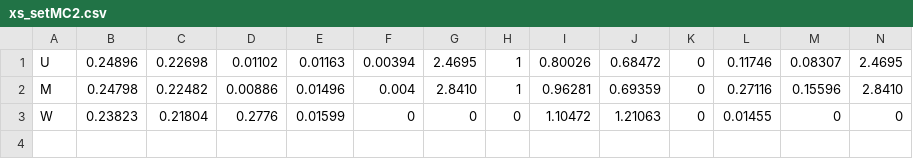
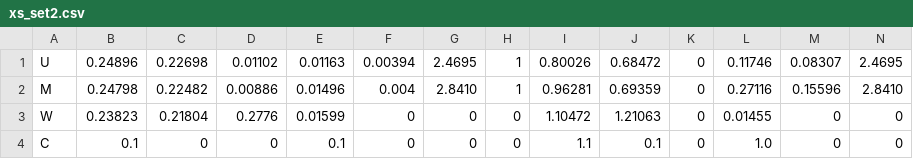
Before and after one commit to mitchellmika/ENU6106_Project, a CSV file: xs_set2.csv (was xs_setMC2.csv), drawn as a sheet; only a part is shown; rows hold the shown columns only; the diff names each change by its address in the sheet, - before the commit and + after, or states it on an @@ line.

```diff
--- a/xs_setMC2.csv
+++ b/xs_set2.csv
+row 4: C | 0.1 | 0 | 0 | 0.1 | 0 | 0 | 0 | 1.1 | 0.1 | 0 | 1.0 | 0 | 0
```
Also changed, not shown: 7 other files.
